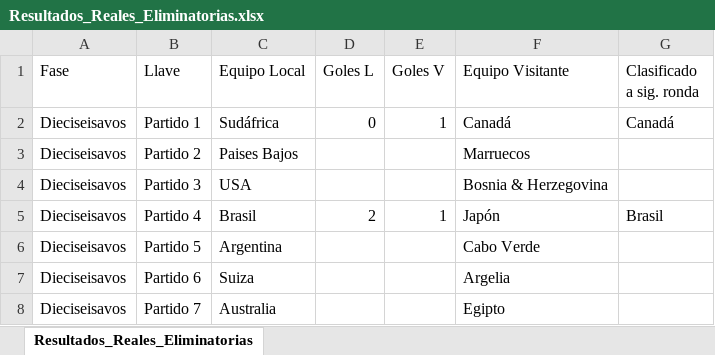
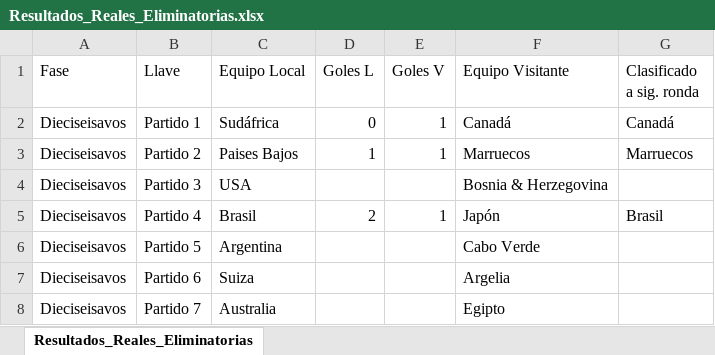
Before and after one commit to sdcastanedac/Polla_FM, an Excel workbook: Resultados_Reales_Eliminatorias.xlsx, sheet Resultados_Reales_Eliminatorias, drawn as a sheet; only a part is shown; values as stored, in another font and other column widths than the file's, no borders; the diff names each change by its address in the sheet, - before the commit and + after, or states it on an @@ line.

```diff
--- a/Resultados_Reales_Eliminatorias.xlsx (sheet Resultados_Reales_Eliminatorias)
+++ b/Resultados_Reales_Eliminatorias.xlsx (sheet Resultados_Reales_Eliminatorias)
-D3 (Goles L): (empty)
+D3 (Goles L): 1
-E3 (Goles V): (empty)
+E3 (Goles V): 1
-G3 (Clasificado a sig. ronda): (empty)
+G3 (Clasificado a sig. ronda): Marruecos
```
Also changed, not shown: consolidado_mundial.xlsx, 1 other file.
